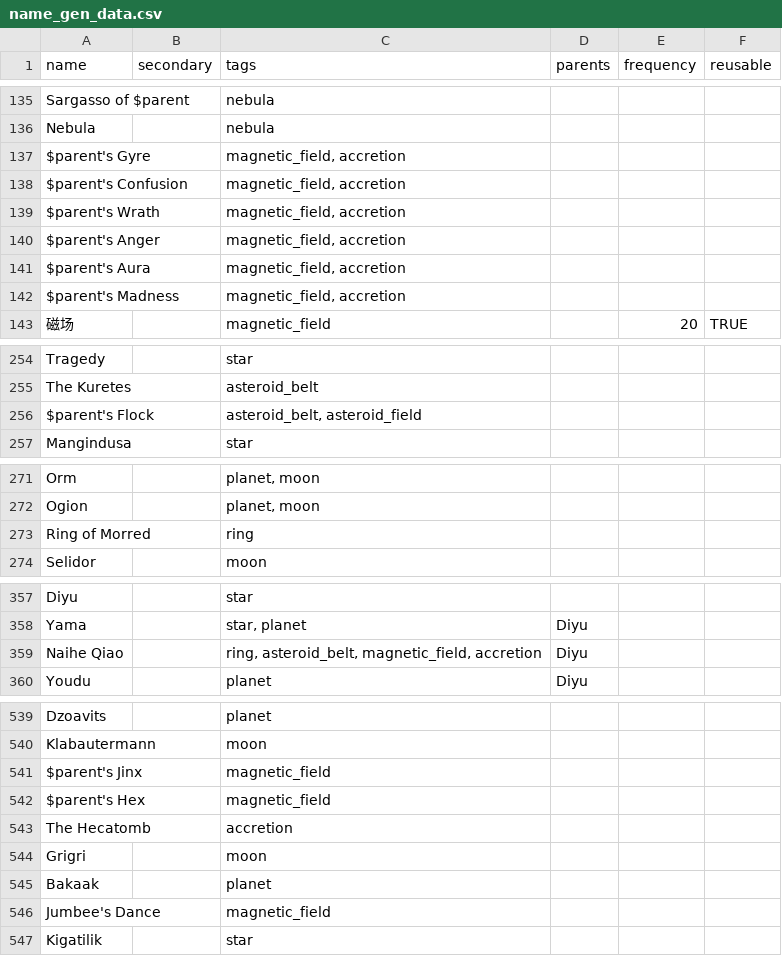
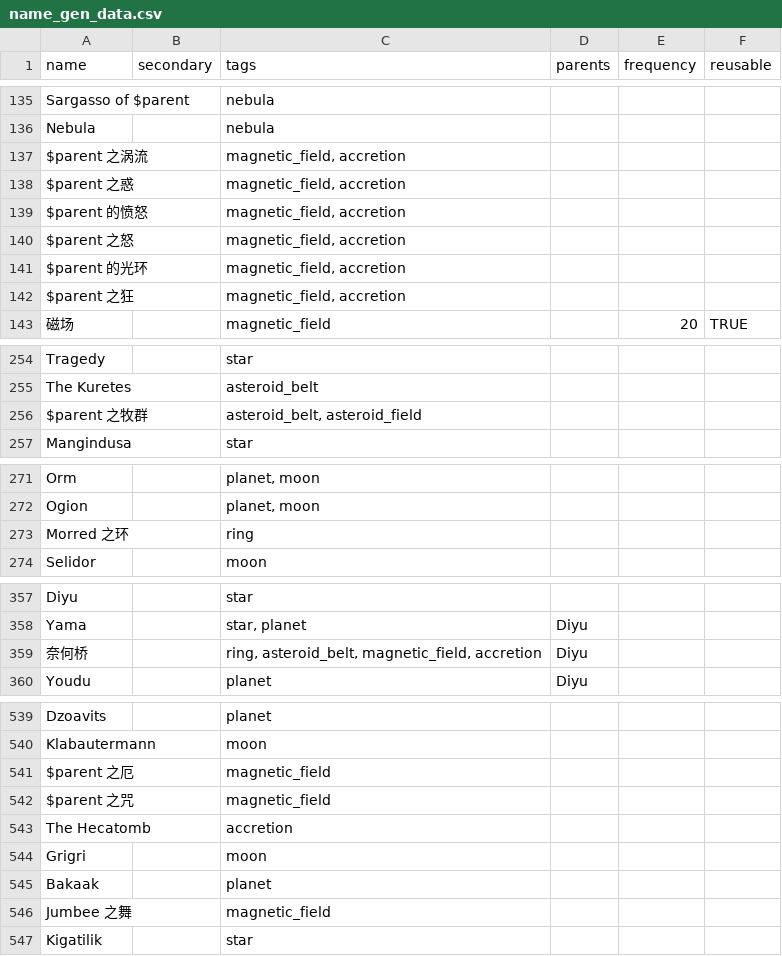
Before and after one commit to TruthOriginem/Starsector-Localization-CN, a CSV file: localization/data/campaign/procgen/name_gen_data.csv, drawn as a sheet; only a part is shown, gaps mark what is left out; the diff covers the shown part only.

Commit message:
尝试翻译 name_gen_data.csv 中有明确意义的词组-1

```diff
--- a/localization/data/campaign/procgen/name_gen_data.csv
+++ b/localization/data/campaign/procgen/name_gen_data.csv
@@ -136,8 +136,8 @@ Sargasso of $parent,,nebula,,,
 Nebula,,nebula,,,
-$parent's Gyre,,"magnetic_field, accretion",,,
-$parent's Confusion,,"magnetic_field, accretion",,,
-$parent's Wrath,,"magnetic_field, accretion",,,
-$parent's Anger,,"magnetic_field, accretion",,,
-$parent's Aura,,"magnetic_field, accretion",,,
-$parent's Madness,,"magnetic_field, accretion",,,
+$parent 之涡流,,"magnetic_field, accretion",,,
+$parent 之惑,,"magnetic_field, accretion",,,
+$parent 的愤怒,,"magnetic_field, accretion",,,
+$parent 之怒,,"magnetic_field, accretion",,,
+$parent 的光环,,"magnetic_field, accretion",,,
+$parent 之狂,,"magnetic_field, accretion",,,
 磁场,,magnetic_field,,20,TRUE
@@ -255,3 +255,3 @@ Tragedy,,star,,,
 The Kuretes,,asteroid_belt,,,
-$parent's Flock,,"asteroid_belt, asteroid_field",,,
+$parent 之牧群,,"asteroid_belt, asteroid_field",,,
 Mangindusa,,star,,,
@@ -272,3 +272,3 @@ Orm,,"planet, moon",,,
 Ogion,,"planet, moon",,,
-Ring of Morred,,ring,,,
+Morred 之环,,ring,,,
 Selidor,,moon,,,
@@ -358,3 +358,3 @@ Diyu,,star,,,
 Yama,,"star, planet",Diyu,,
-Naihe Qiao,,"ring, asteroid_belt, magnetic_field, accretion",Diyu,,
+奈何桥,,"ring, asteroid_belt, magnetic_field, accretion",Diyu,,
 Youdu,,planet,Diyu,,
@@ -540,4 +540,4 @@ Dzoavits,,planet,,,
 Klabautermann,,moon,,,
-$parent's Jinx,,magnetic_field,,,
-$parent's Hex,,magnetic_field,,,
+$parent 之厄,,magnetic_field,,,
+$parent 之咒,,magnetic_field,,,
 The Hecatomb,,accretion,,,
@@ -545,3 +545,3 @@ Grigri,,moon,,,
 Bakaak,,planet,,,
-Jumbee's Dance,,magnetic_field,,,
+Jumbee 之舞,,magnetic_field,,,
 Kigatilik,,star,,,
```
Also changed, not shown: 16 edited cells elsewhere in this file.
